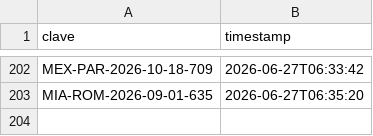
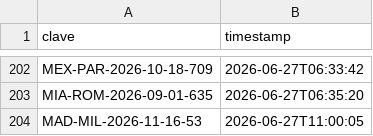
Before and after one commit to Felipebarv25/app-vuelos, a CSV file: datos/alertas_enviadas.csv, drawn as a sheet; only a part is shown, gaps mark what is left out; the diff names each change by its address in the sheet, - before the commit and + after, or states it on an @@ line.

```diff
--- a/datos/alertas_enviadas.csv
+++ b/datos/alertas_enviadas.csv
+row 204: MAD-MIL-2026-11-16-53 | 2026-06-27T11:00:05
```
Also changed, not shown: 2 other files.
